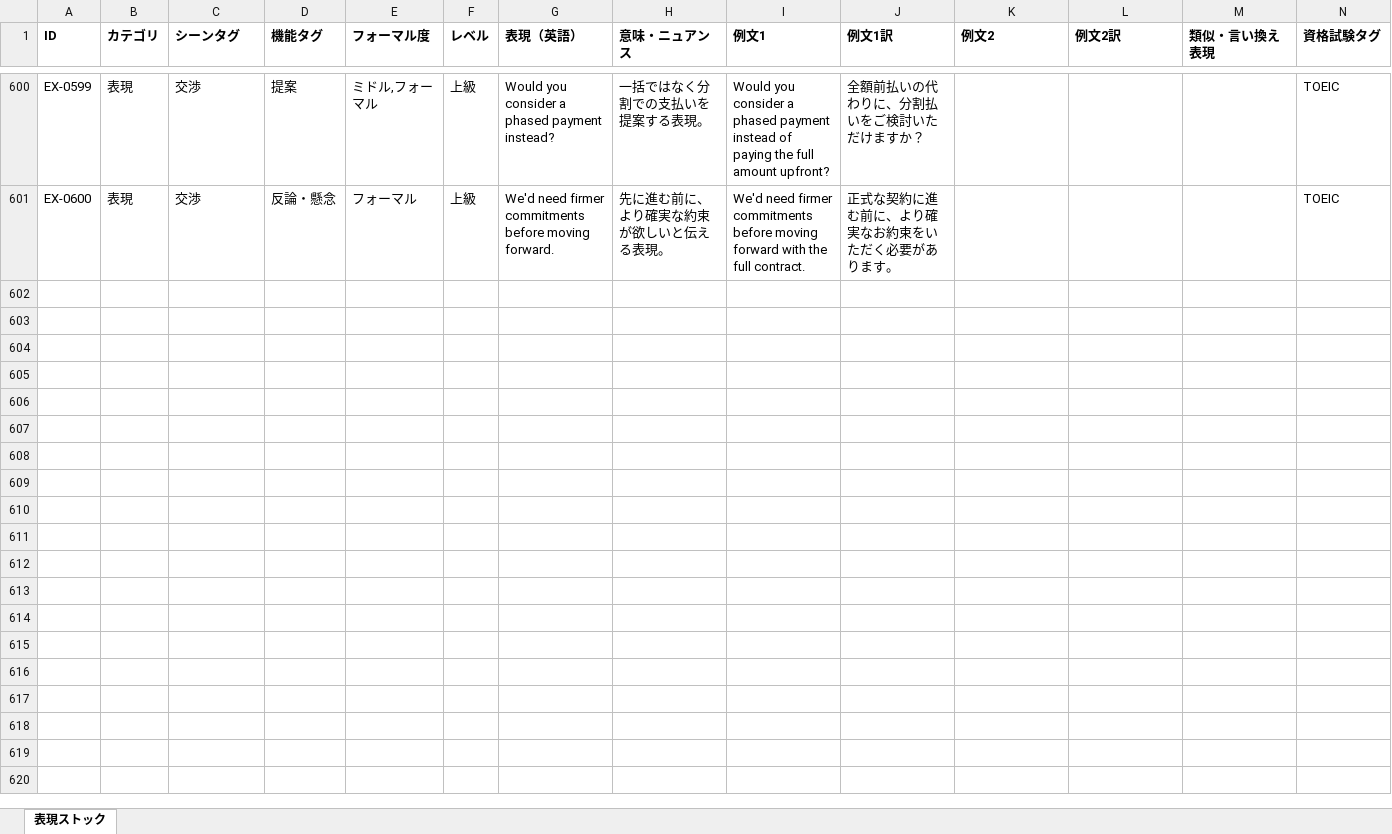
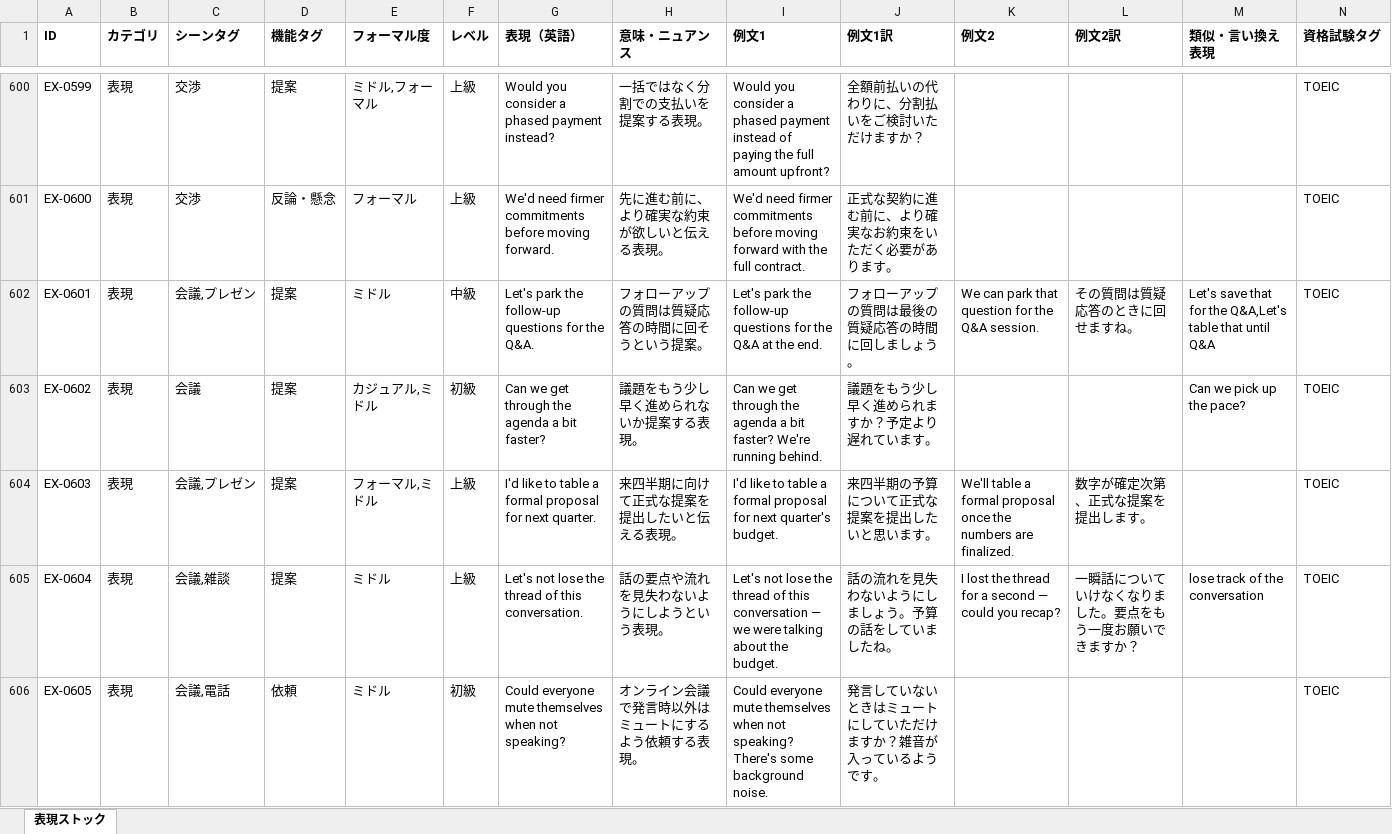
Before and after one commit to tomoki-dojo/english-journal-stock, an Excel workbook: expressions_list.xlsx, sheet 表現ストック, drawn as a sheet; only a part is shown, gaps mark what is left out; values as stored, in another font and other column widths than the file's, no borders; rows hold the shown columns only; the diff covers the shown part only; the diff names each change by its address in the sheet, - before the commit and + after, or states it on an @@ line.

```diff
--- a/expressions_list.xlsx (sheet 表現ストック)
+++ b/expressions_list.xlsx (sheet 表現ストック)
+row 602: EX-0601 | 表現 | 会議,プレゼン | 提案 | ミドル | 中級 | Let's park the follow-up questions for the Q&A. | フォローアップの質問は質疑応答の時間に回そうという提案。 | Let's park the follow-up questions for the Q&A at the end. | フォローアップの質問は最後の質疑応答の時間に回しましょう。 | We can park that question for the Q&A session. | その質問は質疑応答のときに回せますね。 | Let's save that for the Q&A,Let's table that until Q&A | TOEIC
+row 603: EX-0602 | 表現 | 会議 | 提案 | カジュアル,ミドル | 初級 | Can we get through the agenda a bit faster? | 議題をもう少し早く進められないか提案する表現。 | Can we get through the agenda a bit faster? We're running behind. | 議題をもう少し早く進められますか？予定より遅れています。 |  |  | Can we pick up the pace? | TOEIC
+row 604: EX-0603 | 表現 | 会議,プレゼン | 提案 | フォーマル,ミドル | 上級 | I'd like to table a formal proposal for next quarter. | 来四半期に向けて正式な提案を提出したいと伝える表現。 | I'd like to table a formal proposal for next quarter's budget. | 来四半期の予算について正式な提案を提出したいと思います。 | We'll table a formal proposal once the numbers are finalized. | 数字が確定次第、正式な提案を提出します。 |  | TOEIC
+row 605: EX-0604 | 表現 | 会議,雑談 | 提案 | ミドル | 上級 | Let's not lose the thread of this conversation. | 話の要点や流れを見失わないようにしようという表現。 | Let's not lose the thread of this conversation — we were talking about the budget. | 話の流れを見失わないようにしましょう。予算の話をしていましたね。 | I lost the thread for a second — could you recap? | 一瞬話についていけなくなりました。要点をもう一度お願いできますか？ | lose track of the conversation | TOEIC
+row 606: EX-0605 | 表現 | 会議,電話 | 依頼 | ミドル | 初級 | Could everyone mute themselves when not speaking? | オンライン会議で発言時以外はミュートにするよう依頼する表現。 | Could everyone mute themselves when not speaking? There's some background noise. | 発言していないときはミュートにしていただけますか？雑音が入っているようです。 |  |  |  | TOEIC
```
Also changed, not shown: 45 added rows elsewhere in this sheet, vocabulary_list.xlsx.
